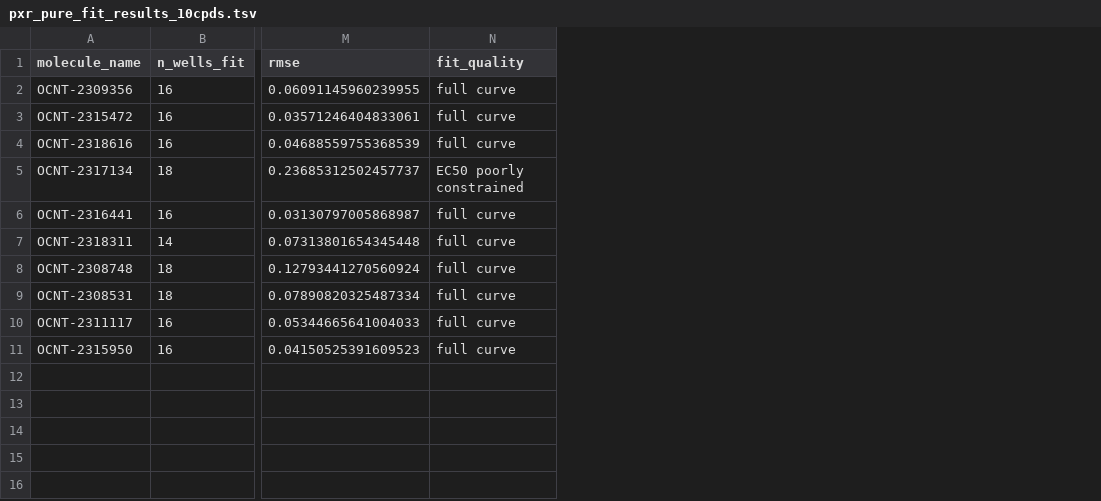
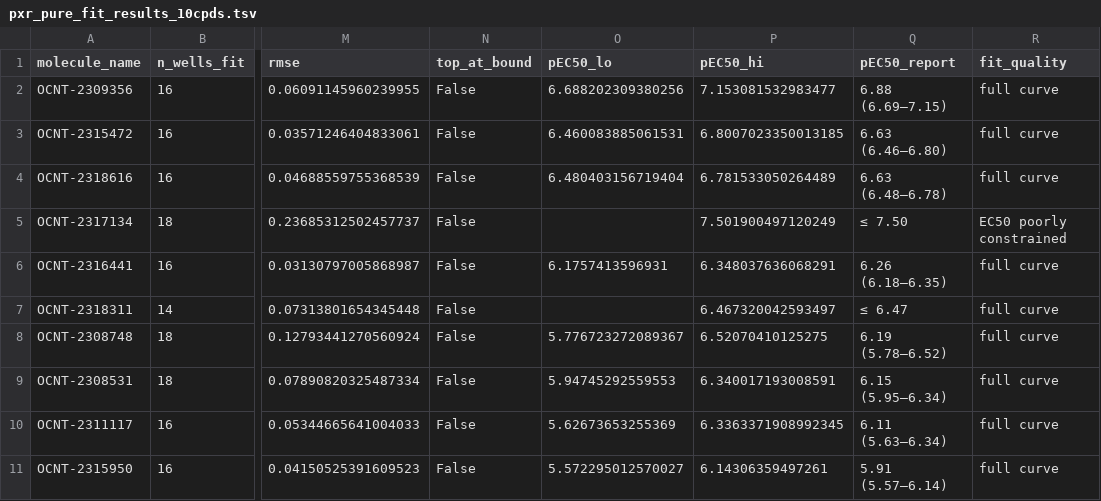
Before and after one commit to MobleyLab/drug-computing, a TSV file: other-materials/assay_example/data/pxr_pure_fit_results_10cpds.tsv, drawn as a sheet; only a part is shown, gaps mark what is left out; the diff names each change by its address in the sheet, - before the commit and + after, or states it on an @@ line.

```diff
--- a/other-materials/assay_example/data/pxr_pure_fit_results_10cpds.tsv
+++ b/other-materials/assay_example/data/pxr_pure_fit_results_10cpds.tsv
+column N (top_at_bound), rows 2-11: all False
+column O (pEC50_lo), rows 2-11: 6.688202309380256 | 6.460083885061531 | 6.480403156719404 |  | 6.1757413596931 |  | 5.776723272089367 | 5.94745292559553 | 5.62673653255369 | 5.572295012570027
+column P (pEC50_hi), rows 2-11: 7.153081532983477 | 6.8007023350013185 | 6.781533050264489 | 7.501900497120249 | 6.348037636068291 | 6.467320042593497 | 6.52070410125275 | 6.340017193008591 | 6.3363371908992345 | 6.14306359497261
+column Q (pEC50_report), rows 2-11: 6.88 (6.69–7.15) | 6.63 (6.46–6.80) | 6.63 (6.48–6.78) | ≤ 7.50 | 6.26 (6.18–6.35) | ≤ 6.47 | 6.19 (5.78–6.52) | 6.15 (5.95–6.34) | 6.11 (5.63–6.34) | 5.91 (5.57–6.14)
```
Also changed, not shown: other-materials/assay_example/data/pxr_046_fit_results_20cpds.tsv, 7 other files.
